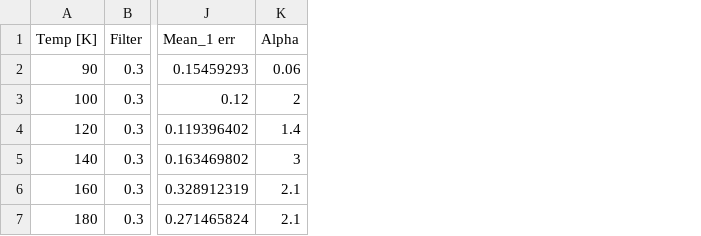
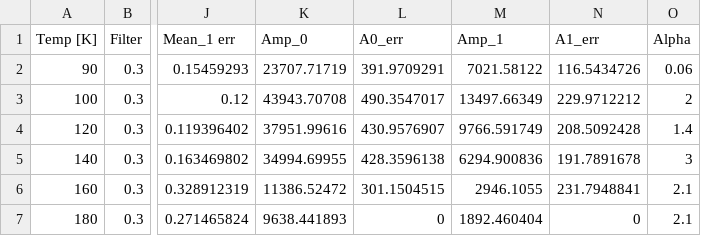
Before and after one commit to juliaeveritt/eng-phys-lab, a CSV file: Gaussian_Decomp_Results/Temp-Dependence-Study.csv, drawn as a sheet; only a part is shown, gaps mark what is left out; the diff names each change by its address in the sheet, - before the commit and + after, or states it on an @@ line.

Commit message:
Updated temp dependent results

```diff
--- a/Gaussian_Decomp_Results/Temp-Dependence-Study.csv
+++ b/Gaussian_Decomp_Results/Temp-Dependence-Study.csv
+column K (Amp_0), rows 2-7: 23707.71719 | 43943.70708 | 37951.99616 | 34994.69955 | 11386.52472 | 9638.441893
+column L (A0_err), rows 2-7: 391.9709291 | 490.3547017 | 430.9576907 | 428.3596138 | 301.1504515 | 0
+column M (Amp_1), rows 2-7: 7021.58122 | 13497.66349 | 9766.591749 | 6294.900836 | 2946.1055 | 1892.460404
+column N (A1_err), rows 2-7: 116.5434726 | 229.9712212 | 208.5092428 | 191.7891678 | 231.7948841 | 0
```
